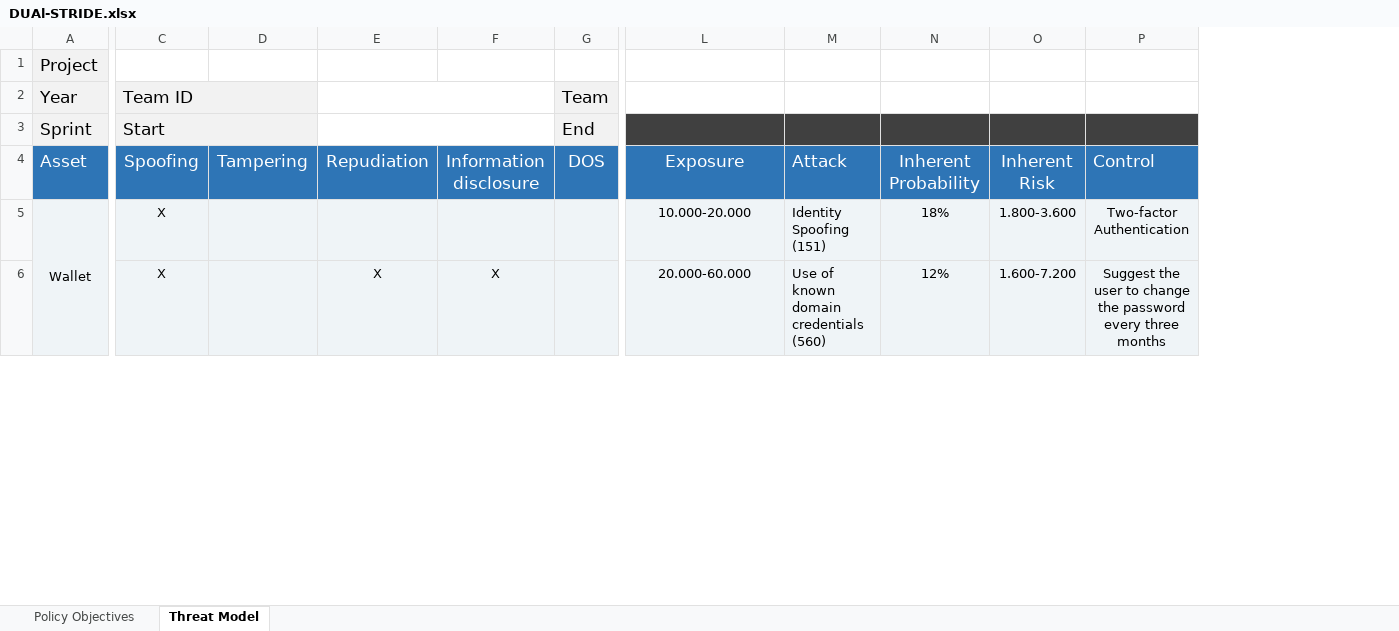
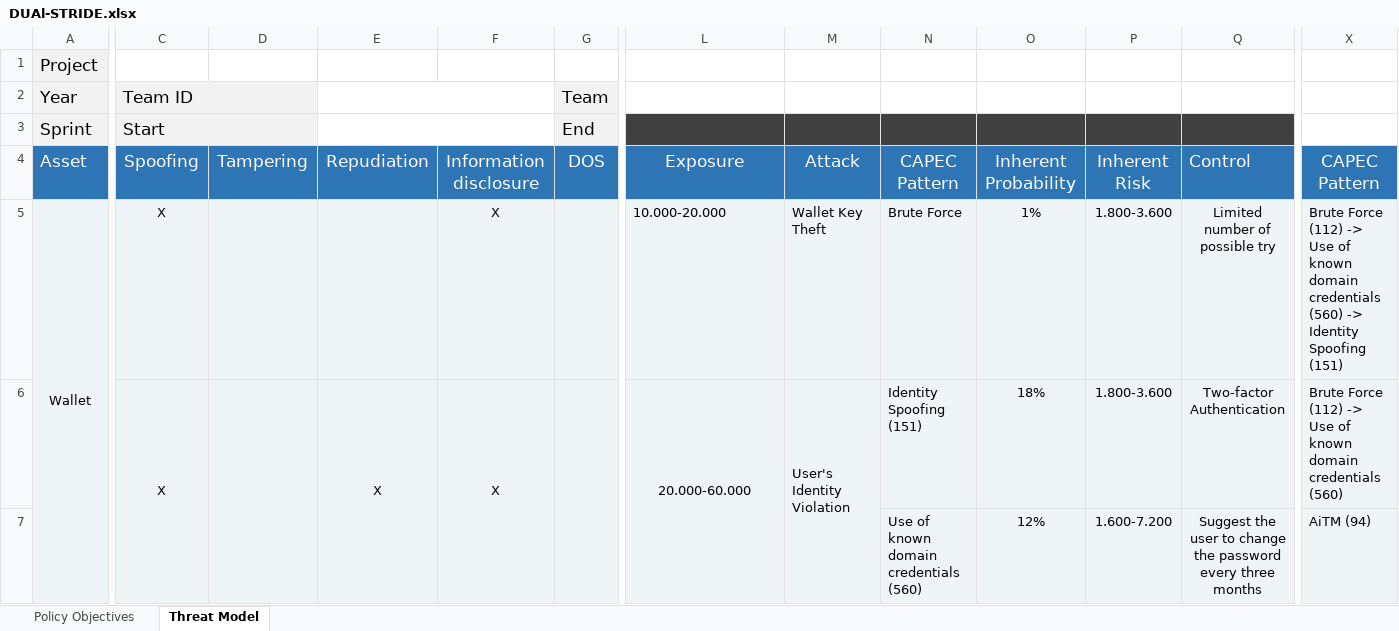
Before and after one commit to AriannaRonci/Librachain, an Excel workbook: DUAl-STRIDE.xlsx, sheet Threat Model, drawn as a sheet; only a part is shown, gaps mark what is left out; values as stored, in another font and other column widths than the file's, no borders; addresses are those after the commit; rows hold the shown columns only; the diff covers the shown part only; the diff names each change by its address in the sheet, - before the commit and + after, or states it on an @@ line.

Commit message:
Add files via upload

```diff
--- a/DUAl-STRIDE.xlsx (sheet Threat Model)
+++ b/DUAl-STRIDE.xlsx (sheet Threat Model)
+column N, rows 4-6: CAPEC Pattern | Brute Force | Identity Spoofing (151)
+column X, rows 4-6: CAPEC Pattern | Brute Force (112) -> Use of known domain credentials (560) -> Identity Spoofing (151) | Brute Force (112) -> Use of known domain credentials (560)
-M4 alignment: left
+M4 alignment: center
-F5: (empty)
+F5: X
-L5 alignment: center
+L5 alignment: left
-M5: Identity Spoofing (151)
+M5: Wallet Key Theft
-O5: 18%
+O5: 1%
-Q5: Two-factor Authentication
+Q5: Limited number of possible try
+C6:C7 merged
+D6:D7 merged
+E6:E7 merged
+F6:F7 merged
+G6:G7 merged
+L6:L7 merged
-M6: Use of known domain credentials (560)
+M6: User's Identity Violation
+M6:M7 merged
-O6: 12%
+O6: 18%
-P6: 1.600-7.200
+P6: 1.800-3.600
-Q6: Suggest the user to change the password every three months
+Q6: Two-factor Authentication
+row 7:  |  |  |  |  |  |  |  | Use of known domain credentials (560) | 12% | 1.600-7.200 | Suggest the user to change the password every three months | AiTM (94)
```
Also changed, not shown: 5 added rows, 2 removed rows, 1 added column, 7 edited cells, cell formats and merged cells elsewhere in this sheet.
